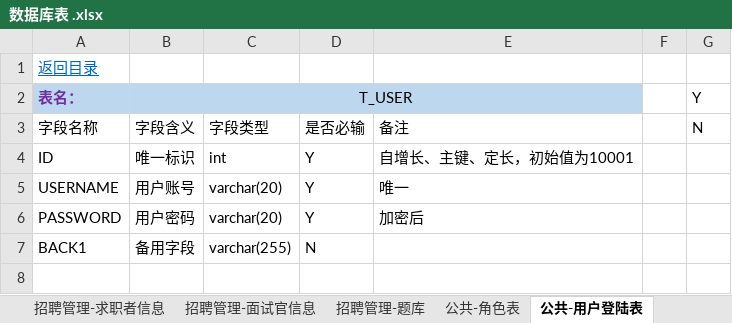
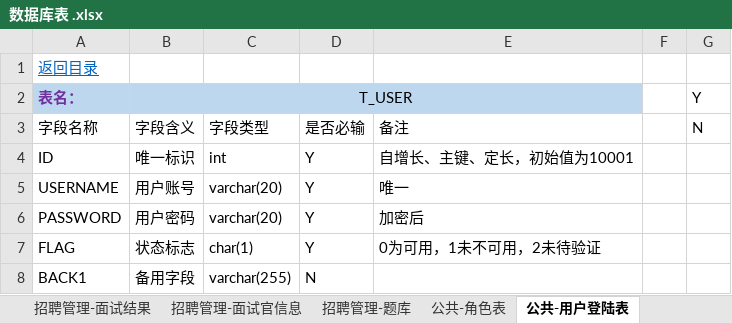
Before and after one commit to karl-team2018/SelfTools, an Excel workbook: tools/businessdoc/数据库表 .xlsx, sheet 公共-用户登陆表, drawn as a sheet; values as stored, in another font and other column widths than the file's, no borders; the diff names each change by its address in the sheet, - before the commit and + after, or states it on an @@ line.

```diff
--- a/tools/businessdoc/数据库表 .xlsx (sheet 公共-用户登陆表)
+++ b/tools/businessdoc/数据库表 .xlsx (sheet 公共-用户登陆表)
+sheet tab: 招聘管理-面试结果
+row 7: FLAG | 状态标志 | char(1) | Y | 0为可用，1未不可用，2未待验证
```
Also changed, not shown: sheet 招聘管理-题库, sheet 公共-用户信息表, sheet 招聘管理-求职者信息, sheet INDEX, sheet 公共-业务表-角色.
